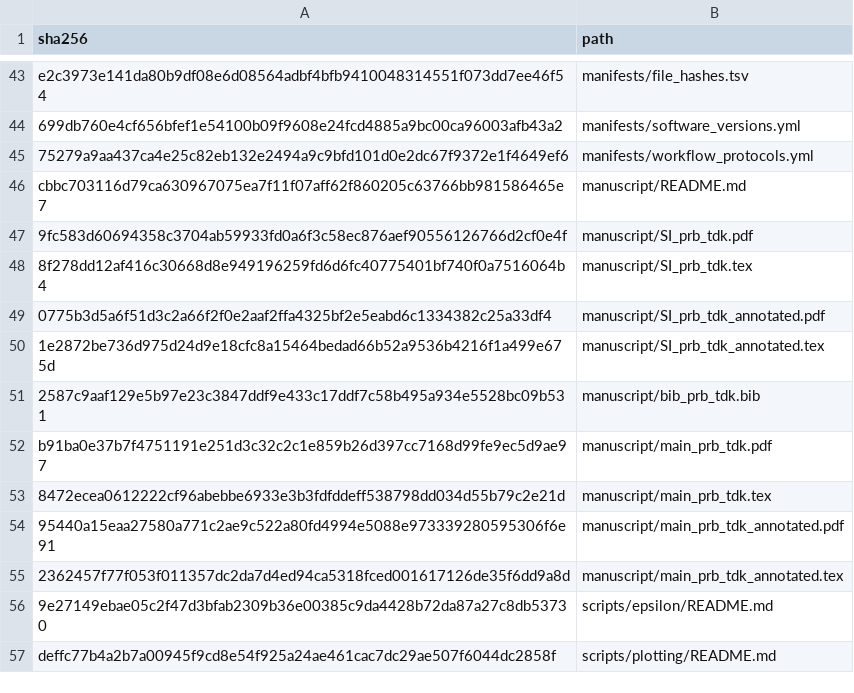
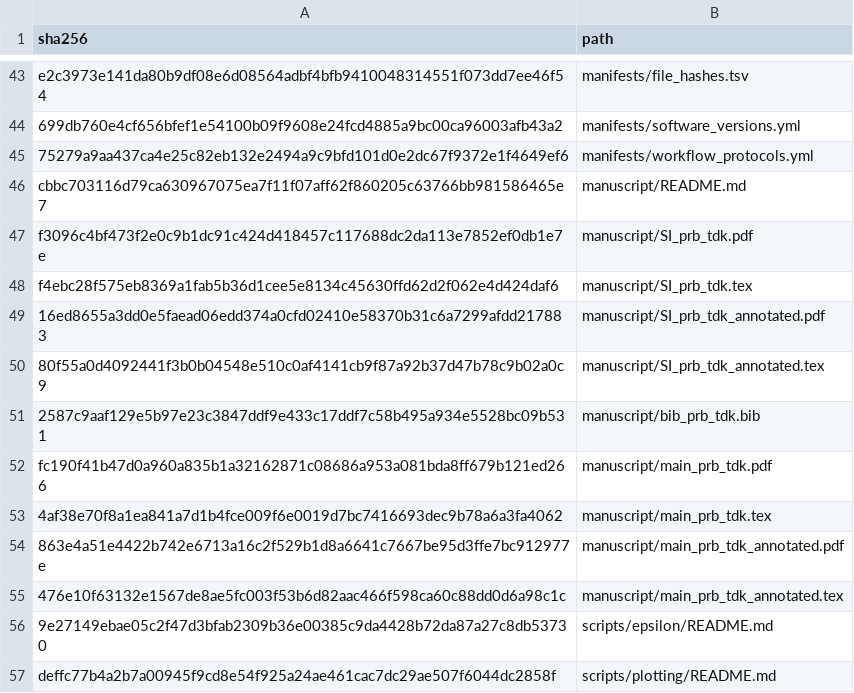
Before and after one commit to DCM-Uni-Paderborn/UZH-protocol, a TSV file: manifests/file_hashes.tsv, drawn as a sheet; only a part is shown, gaps mark what is left out.

```diff
--- a/manifests/file_hashes.tsv
+++ b/manifests/file_hashes.tsv
@@ -46,11 +46,11 @@ e2c3973e141da80b9df08e6d08564adbf4bfb9410048314551f073dd7ee46f54	manifests/file_
 cbbc703116d79ca630967075ea7f11f07aff62f860205c63766bb981586465e7	manuscript/README.md
-9fc583d60694358c3704ab59933fd0a6f3c58ec876aef90556126766d2cf0e4f	manuscript/SI_prb_tdk.pdf
-8f278dd12af416c30668d8e949196259fd6d6fc40775401bf740f0a7516064b4	manuscript/SI_prb_tdk.tex
-0775b3d5a6f51d3c2a66f2f0e2aaf2ffa4325bf2e5eabd6c1334382c25a33df4	manuscript/SI_prb_tdk_annotated.pdf
-1e2872be736d975d24d9e18cfc8a15464bedad66b52a9536b4216f1a499e675d	manuscript/SI_prb_tdk_annotated.tex
+f3096c4bf473f2e0c9b1dc91c424d418457c117688dc2da113e7852ef0db1e7e	manuscript/SI_prb_tdk.pdf
+f4ebc28f575eb8369a1fab5b36d1cee5e8134c45630ffd62d2f062e4d424daf6	manuscript/SI_prb_tdk.tex
+16ed8655a3dd0e5faead06edd374a0cfd02410e58370b31c6a7299afdd217883	manuscript/SI_prb_tdk_annotated.pdf
+80f55a0d4092441f3b0b04548e510c0af4141cb9f87a92b37d47b78c9b02a0c9	manuscript/SI_prb_tdk_annotated.tex
 2587c9aaf129e5b97e23c3847ddf9e433c17ddf7c58b495a934e5528bc09b531	manuscript/bib_prb_tdk.bib
-b91ba0e37b7f4751191e251d3c32c2c1e859b26d397cc7168d99fe9ec5d9ae97	manuscript/main_prb_tdk.pdf
-8472ecea0612222cf96abebbe6933e3b3fdfddeff538798dd034d55b79c2e21d	manuscript/main_prb_tdk.tex
-95440a15eaa27580a771c2ae9c522a80fd4994e5088e973339280595306f6e91	manuscript/main_prb_tdk_annotated.pdf
-2362457f77f053f011357dc2da7d4ed94ca5318fced001617126de35f6dd9a8d	manuscript/main_prb_tdk_annotated.tex
+fc190f41b47d0a960a835b1a32162871c08686a953a081bda8ff679b121ed266	manuscript/main_prb_tdk.pdf
+4af38e70f8a1ea841a7d1b4fce009f6e0019d7bc7416693dec9b78a6a3fa4062	manuscript/main_prb_tdk.tex
+863e4a51e4422b742e6713a16c2f529b1d8a6641c7667be95d3ffe7bc912977e	manuscript/main_prb_tdk_annotated.pdf
+476e10f63132e1567de8ae5fc003f53b6d82aac466f598ca60c88dd0d6a98c1c	manuscript/main_prb_tdk_annotated.tex
 9e27149ebae05c2f47d3bfab2309b36e00385c9da4428b72da87a27c8db53730	scripts/epsilon/README.md
```
Also changed, not shown: 8 other files.
